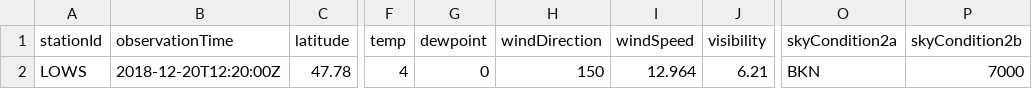
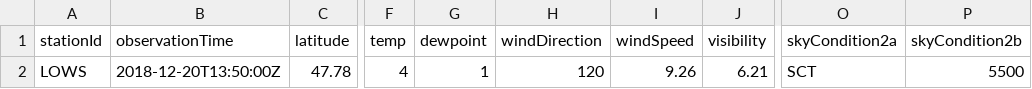
Before and after one commit to mmittlb/pywde1, a CSV file: metar1.csv, drawn as a sheet; only a part is shown, gaps mark what is left out; the diff names each change by its address in the sheet, - before the commit and + after, or states it on an @@ line.

Commit message:
Add metar1.csv

```diff
--- a/metar1.csv
+++ b/metar1.csv
-B2 (observationTime): 2018-12-20T12:20:00Z
+B2 (observationTime): 2018-12-20T13:50:00Z
-G2 (dewpoint): 0
+G2 (dewpoint): 1
-H2 (windDirection): 150
+H2 (windDirection): 120
-I2 (windSpeed): 12.964
+I2 (windSpeed): 9.26
-O2 (skyCondition2a): BKN
+O2 (skyCondition2a): SCT
-P2 (skyCondition2b): 7000
+P2 (skyCondition2b): 5500
```
